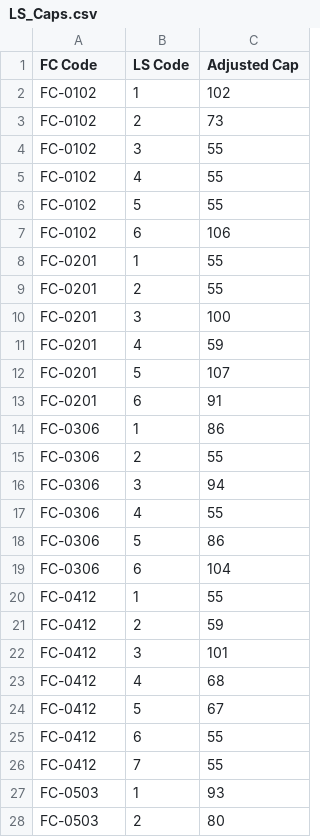
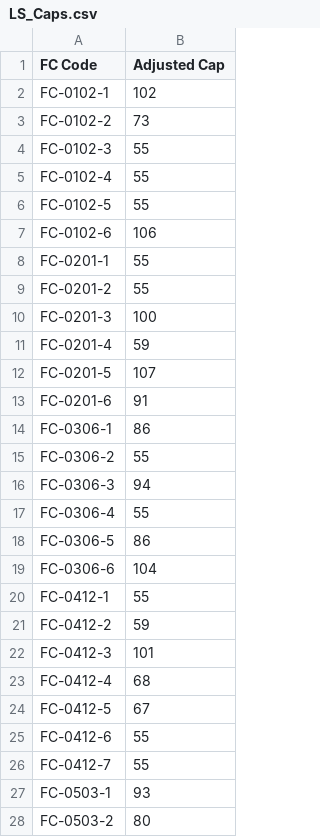
Before and after one commit to Kdixter/FC-Allocation, a CSV file: FC-allocation/data/LS_Caps.csv, drawn as a sheet; only a part is shown; the diff covers the shown part only; the diff names each change by its address in the sheet, - before the commit and + after, or states it on an @@ line.

Commit message:
yes

```diff
--- a/FC-allocation/data/LS_Caps.csv
+++ b/FC-allocation/data/LS_Caps.csv
-column B (LS Code), rows 2-28: 1 | 2 | 3 | 4 | 5 | 6 | 1 | 2 | 3 | 4 | 5 | 6 | 1 | 2 | 3 | 4 | 5 | 6 | 1 | 2 | 3 | 4 | 5 | 6 | 7 | 1 | 2
-A2 (FC Code): FC-0102
+A2 (FC Code): FC-0102-1
-A3 (FC Code): FC-0102
+A3 (FC Code): FC-0102-2
-A4 (FC Code): FC-0102
+A4 (FC Code): FC-0102-3
-A5 (FC Code): FC-0102
+A5 (FC Code): FC-0102-4
-A6 (FC Code): FC-0102
+A6 (FC Code): FC-0102-5
-A7 (FC Code): FC-0102
+A7 (FC Code): FC-0102-6
-A8 (FC Code): FC-0201
+A8 (FC Code): FC-0201-1
-A9 (FC Code): FC-0201
+A9 (FC Code): FC-0201-2
-A10 (FC Code): FC-0201
+A10 (FC Code): FC-0201-3
-A11 (FC Code): FC-0201
+A11 (FC Code): FC-0201-4
-A12 (FC Code): FC-0201
+A12 (FC Code): FC-0201-5
-A13 (FC Code): FC-0201
+A13 (FC Code): FC-0201-6
-A14 (FC Code): FC-0306
+A14 (FC Code): FC-0306-1
-A15 (FC Code): FC-0306
+A15 (FC Code): FC-0306-2
-A16 (FC Code): FC-0306
+A16 (FC Code): FC-0306-3
-A17 (FC Code): FC-0306
+A17 (FC Code): FC-0306-4
-A18 (FC Code): FC-0306
+A18 (FC Code): FC-0306-5
-A19 (FC Code): FC-0306
+A19 (FC Code): FC-0306-6
-A20 (FC Code): FC-0412
+A20 (FC Code): FC-0412-1
-A21 (FC Code): FC-0412
+A21 (FC Code): FC-0412-2
-A22 (FC Code): FC-0412
+A22 (FC Code): FC-0412-3
-A23 (FC Code): FC-0412
+A23 (FC Code): FC-0412-4
-A24 (FC Code): FC-0412
+A24 (FC Code): FC-0412-5
-A25 (FC Code): FC-0412
+A25 (FC Code): FC-0412-6
-A26 (FC Code): FC-0412
+A26 (FC Code): FC-0412-7
-A27 (FC Code): FC-0503
+A27 (FC Code): FC-0503-1
-A28 (FC Code): FC-0503
+A28 (FC Code): FC-0503-2
```
Also changed, not shown: 22 edited cells elsewhere in this file.
